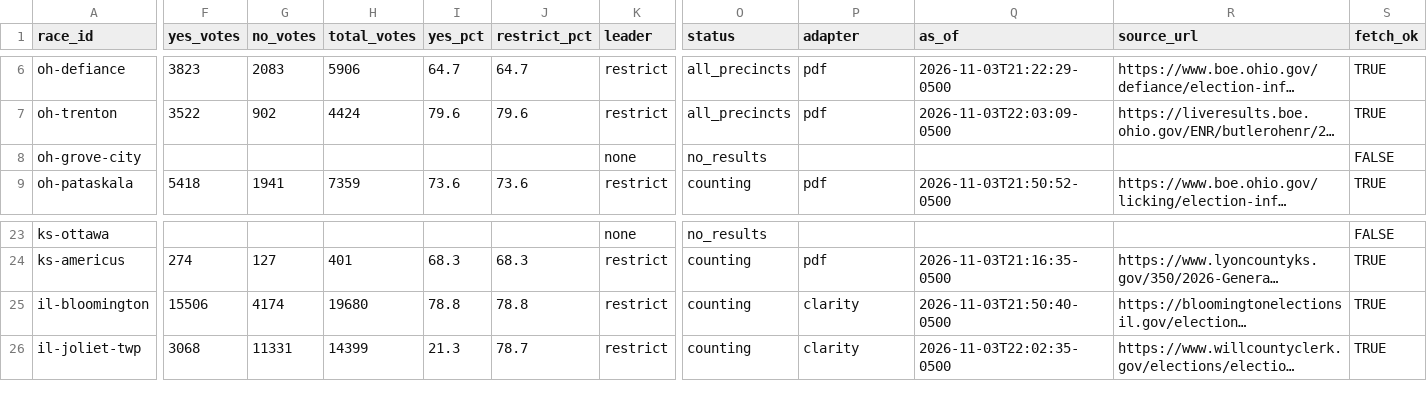
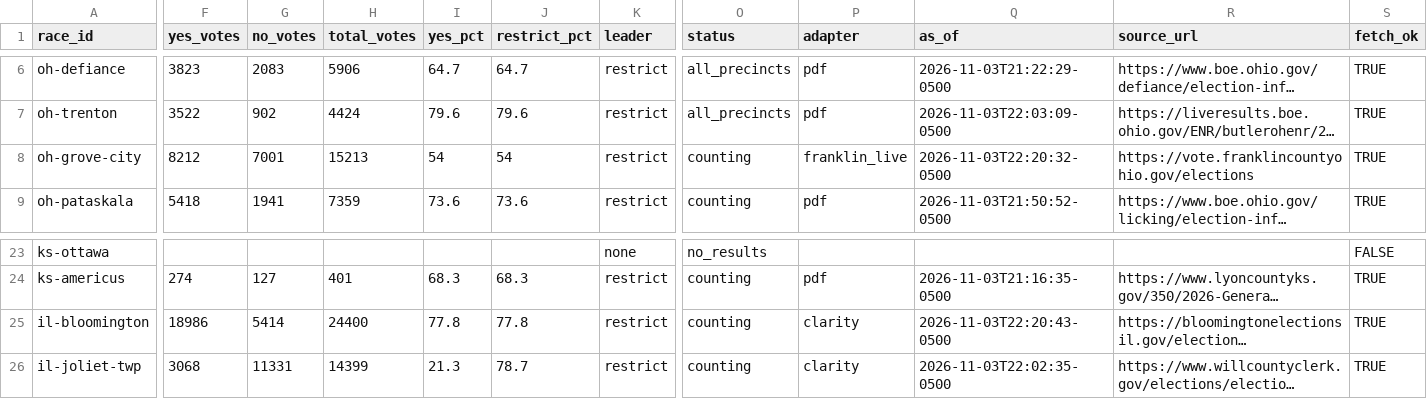
Before and after one commit to alexlundry/data_center_ballot_tracker, a CSV file: site/data/results.csv, drawn as a sheet; only a part is shown, gaps mark what is left out; long unchanged cells end in …; the diff covers the shown part only; the diff names each change by its address in the sheet, - before the commit and + after, or states it on an @@ line.

Commit message:
results 2026-11-04T03:20Z

```diff
--- a/site/data/results.csv
+++ b/site/data/results.csv
-F8 (yes_votes): (empty)
+F8 (yes_votes): 8212
-G8 (no_votes): (empty)
+G8 (no_votes): 7001
-H8 (total_votes): (empty)
+H8 (total_votes): 15213
-I8 (yes_pct): (empty)
+I8 (yes_pct): 54
-J8 (restrict_pct): (empty)
+J8 (restrict_pct): 54
-K8 (leader): none
+K8 (leader): restrict
-O8 (status): no_results
+O8 (status): counting
-P8 (adapter): (empty)
+P8 (adapter): franklin_live
-Q8 (as_of): (empty)
+Q8 (as_of): 2026-11-03T22:20:32-0500
-R8 (source_url): (empty)
+R8 (source_url): https://vote.franklincountyohio.gov/elections
-S8 (fetch_ok): FALSE
+S8 (fetch_ok): TRUE
-F25 (yes_votes): 15506
+F25 (yes_votes): 18986
-G25 (no_votes): 4174
+G25 (no_votes): 5414
-H25 (total_votes): 19680
+H25 (total_votes): 24400
-I25 (yes_pct): 78.8
+I25 (yes_pct): 77.8
-J25 (restrict_pct): 78.8
+J25 (restrict_pct): 77.8
-Q25 (as_of): 2026-11-03T21:50:40-0500
+Q25 (as_of): 2026-11-03T22:20:43-0500
```
Also changed, not shown: 3 edited cells elsewhere in this file, data/history.csv, 1 other file.
